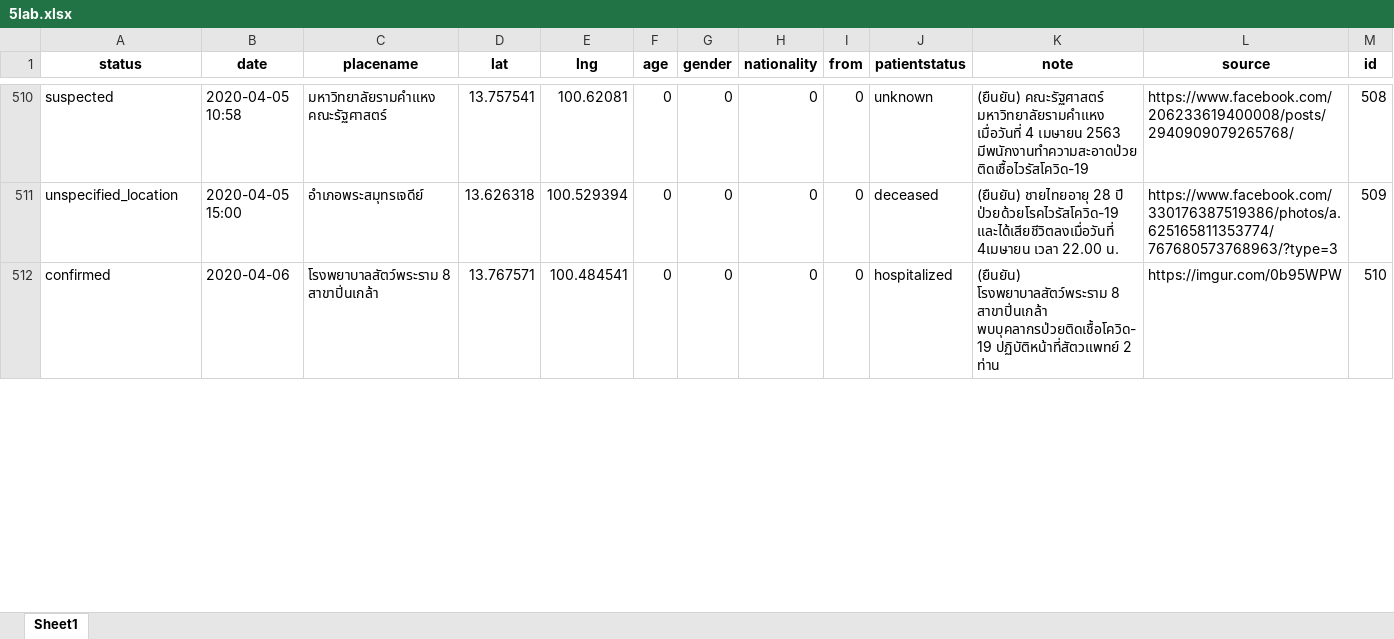
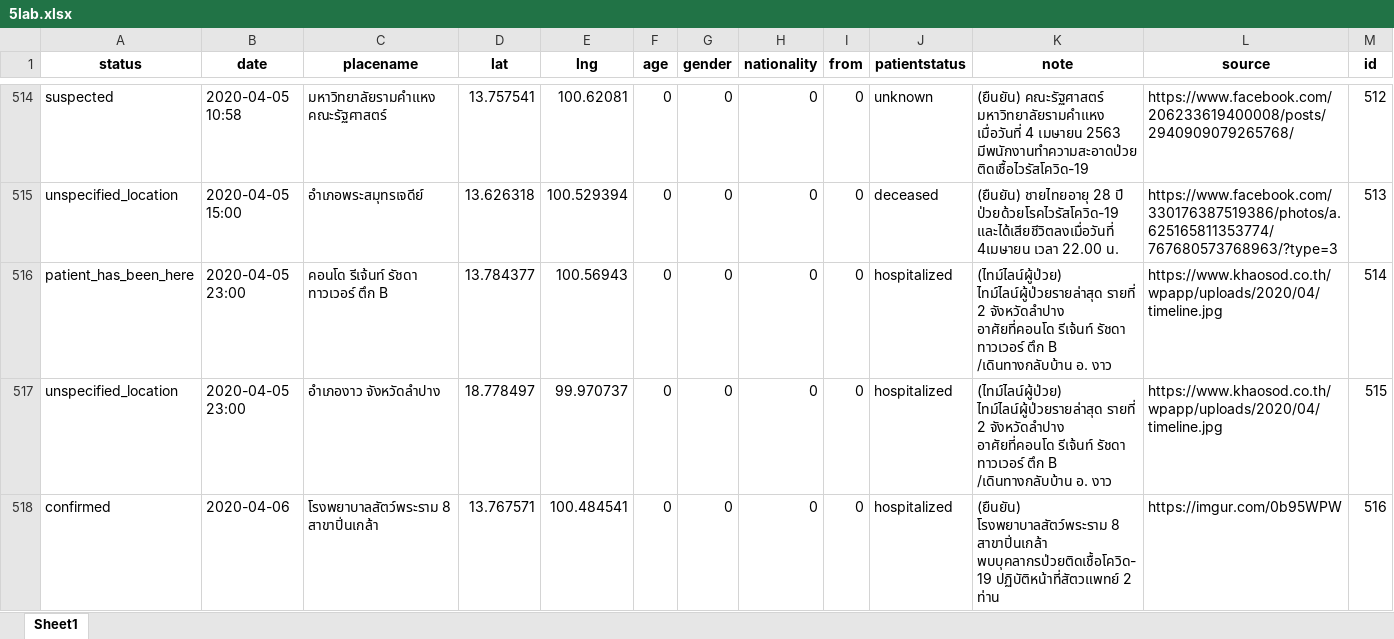
Before and after one commit to COVID19-TCDG/datasets, an Excel workbook: datasets/5lab.xlsx, sheet Sheet1, drawn as a sheet; only a part is shown, gaps mark what is left out; values as stored, in another font and other column widths than the file's, no borders; addresses are those after the commit; the diff covers the shown part only; the diff names each change by its address in the sheet, - before the commit and + after, or states it on an @@ line.

```diff
--- a/datasets/5lab.xlsx (sheet Sheet1)
+++ b/datasets/5lab.xlsx (sheet Sheet1)
-M514 (id): 508
+M514 (id): 512
-M515 (id): 509
+M515 (id): 513
+row 516: patient_has_been_here | 2020-04-05 23:00 | คอนโด รีเจ้นท์ รัชดา ทาวเวอร์ ตึก B | 13.784377 | 100.56943 | 0 | 0 | 0 | 0 | hospitalized | (ไทม์ไลน์ผู้ป่วย) ไทม์ไลน์ผู้ป่วยรายล่าสุด รายที่ 2 จังหวัดลำปาง อาศัยที่คอนโด รีเจ้นท์ รัชดา ทาวเวอร์ ตึก B /เดินทางกลับบ้าน อ. งาว | https://www.khaosod.co.th/wpapp/uploads/2020/04/timeline.jpg | 514
+row 517: unspecified_location | 2020-04-05 23:00 | อำเภองาว จังหวัดลำปาง | 18.778497 | 99.970737 | 0 | 0 | 0 | 0 | hospitalized | (ไทม์ไลน์ผู้ป่วย) ไทม์ไลน์ผู้ป่วยรายล่าสุด รายที่ 2 จังหวัดลำปาง อาศัยที่คอนโด รีเจ้นท์ รัชดา ทาวเวอร์ ตึก B /เดินทางกลับบ้าน อ. งาว | https://www.khaosod.co.th/wpapp/uploads/2020/04/timeline.jpg | 515
-M518 (id): 510
+M518 (id): 516
```
Also changed, not shown: 7 added rows and 24 edited cells elsewhere in this sheet, 2 other files.
